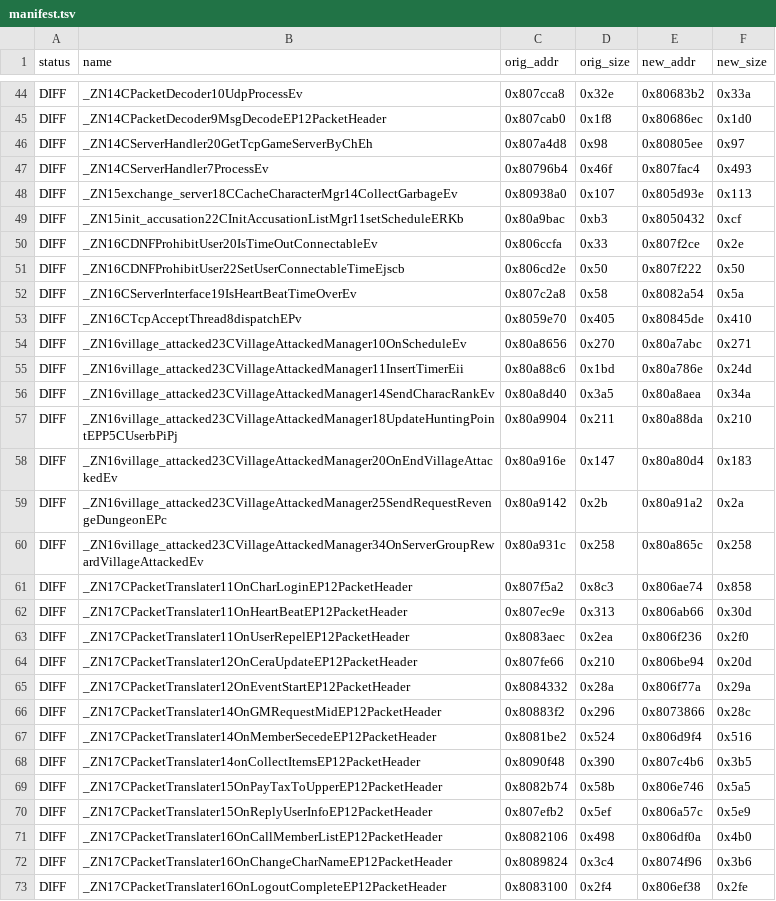
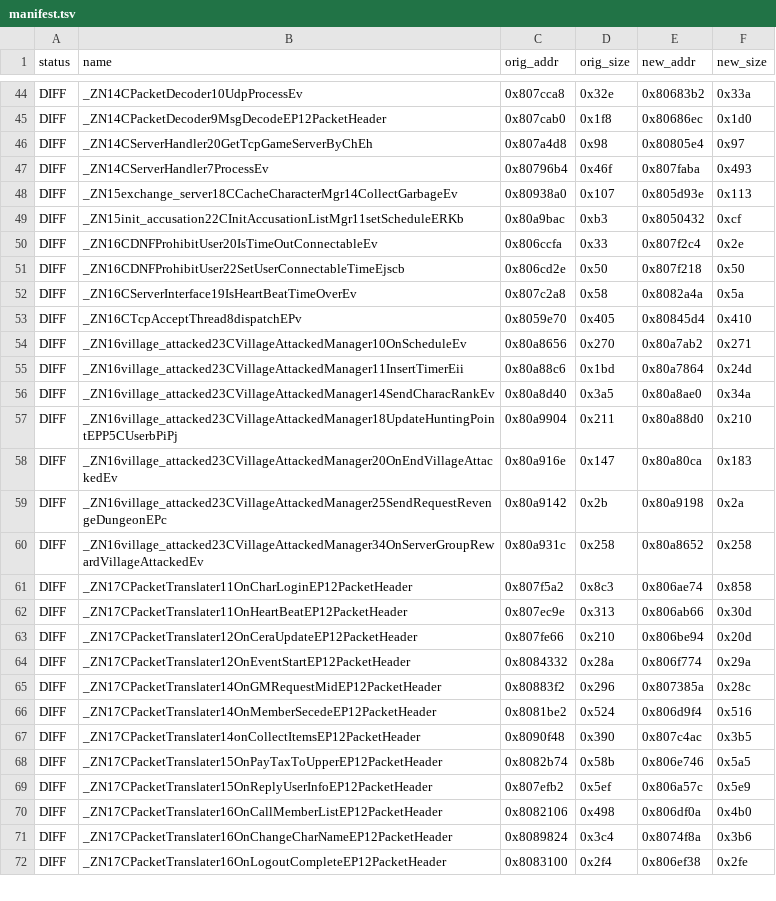
Before and after one commit to LoyieKing/dnf_workspace, a TSV file: dnf_decompile/function_reports/monitor/manifest.tsv, drawn as a sheet; only a part is shown, gaps mark what is left out; the diff covers the shown part only.

Commit message:
monitor: B 类——OnUserRepel/OnWebQueryUserState 去多余局部、OnRegisterEventItem __FUNCTION__、OnMonitorPunishCancel reply.packetSize

```diff
--- a/dnf_decompile/function_reports/monitor/manifest.tsv
+++ b/dnf_decompile/function_reports/monitor/manifest.tsv
@@ -45,25 +45,24 @@ DIFF	_ZN14CPacketDecoder10UdpProcessEv	0x807cca8	0x32e	0x80683b2	0x33a
 DIFF	_ZN14CPacketDecoder9MsgDecodeEP12PacketHeader	0x807cab0	0x1f8	0x80686ec	0x1d0
-DIFF	_ZN14CServerHandler20GetTcpGameServerByChEh	0x807a4d8	0x98	0x80805ee	0x97
-DIFF	_ZN14CServerHandler7ProcessEv	0x80796b4	0x46f	0x807fac4	0x493
+DIFF	_ZN14CServerHandler20GetTcpGameServerByChEh	0x807a4d8	0x98	0x80805e4	0x97
+DIFF	_ZN14CServerHandler7ProcessEv	0x80796b4	0x46f	0x807faba	0x493
 DIFF	_ZN15exchange_server18CCacheCharacterMgr14CollectGarbageEv	0x80938a0	0x107	0x805d93e	0x113
 DIFF	_ZN15init_accusation22CInitAccusationListMgr11setScheduleERKb	0x80a9bac	0xb3	0x8050432	0xcf
-DIFF	_ZN16CDNFProhibitUser20IsTimeOutConnectableEv	0x806ccfa	0x33	0x807f2ce	0x2e
-DIFF	_ZN16CDNFProhibitUser22SetUserConnectableTimeEjscb	0x806cd2e	0x50	0x807f222	0x50
-DIFF	_ZN16CServerInterface19IsHeartBeatTimeOverEv	0x807c2a8	0x58	0x8082a54	0x5a
-DIFF	_ZN16CTcpAcceptThread8dispatchEPv	0x8059e70	0x405	0x80845de	0x410
-DIFF	_ZN16village_attacked23CVillageAttackedManager10OnScheduleEv	0x80a8656	0x270	0x80a7abc	0x271
-DIFF	_ZN16village_attacked23CVillageAttackedManager11InsertTimerEii	0x80a88c6	0x1bd	0x80a786e	0x24d
-DIFF	_ZN16village_attacked23CVillageAttackedManager14SendCharacRankEv	0x80a8d40	0x3a5	0x80a8aea	0x34a
-DIFF	_ZN16village_attacked23CVillageAttackedManager18UpdateHuntingPointEPP5CUserbPiPj	0x80a9904	0x211	0x80a88da	0x210
-DIFF	_ZN16village_attacked23CVillageAttackedManager20OnEndVillageAttackedEv	0x80a916e	0x147	0x80a80d4	0x183
-DIFF	_ZN16village_attacked23CVillageAttackedManager25SendRequestRevengeDungeonEPc	0x80a9142	0x2b	0x80a91a2	0x2a
-DIFF	_ZN16village_attacked23CVillageAttackedManager34OnServerGroupRewardVillageAttackedEv	0x80a931c	0x258	0x80a865c	0x258
+DIFF	_ZN16CDNFProhibitUser20IsTimeOutConnectableEv	0x806ccfa	0x33	0x807f2c4	0x2e
+DIFF	_ZN16CDNFProhibitUser22SetUserConnectableTimeEjscb	0x806cd2e	0x50	0x807f218	0x50
+DIFF	_ZN16CServerInterface19IsHeartBeatTimeOverEv	0x807c2a8	0x58	0x8082a4a	0x5a
+DIFF	_ZN16CTcpAcceptThread8dispatchEPv	0x8059e70	0x405	0x80845d4	0x410
+DIFF	_ZN16village_attacked23CVillageAttackedManager10OnScheduleEv	0x80a8656	0x270	0x80a7ab2	0x271
+DIFF	_ZN16village_attacked23CVillageAttackedManager11InsertTimerEii	0x80a88c6	0x1bd	0x80a7864	0x24d
+DIFF	_ZN16village_attacked23CVillageAttackedManager14SendCharacRankEv	0x80a8d40	0x3a5	0x80a8ae0	0x34a
+DIFF	_ZN16village_attacked23CVillageAttackedManager18UpdateHuntingPointEPP5CUserbPiPj	0x80a9904	0x211	0x80a88d0	0x210
+DIFF	_ZN16village_attacked23CVillageAttackedManager20OnEndVillageAttackedEv	0x80a916e	0x147	0x80a80ca	0x183
+DIFF	_ZN16village_attacked23CVillageAttackedManager25SendRequestRevengeDungeonEPc	0x80a9142	0x2b	0x80a9198	0x2a
+DIFF	_ZN16village_attacked23CVillageAttackedManager34OnServerGroupRewardVillageAttackedEv	0x80a931c	0x258	0x80a8652	0x258
 DIFF	_ZN17CPacketTranslater11OnCharLoginEP12PacketHeader	0x807f5a2	0x8c3	0x806ae74	0x858
 DIFF	_ZN17CPacketTranslater11OnHeartBeatEP12PacketHeader	0x807ec9e	0x313	0x806ab66	0x30d
-DIFF	_ZN17CPacketTranslater11OnUserRepelEP12PacketHeader	0x8083aec	0x2ea	0x806f236	0x2f0
 DIFF	_ZN17CPacketTranslater12OnCeraUpdateEP12PacketHeader	0x807fe66	0x210	0x806be94	0x20d
-DIFF	_ZN17CPacketTranslater12OnEventStartEP12PacketHeader	0x8084332	0x28a	0x806f77a	0x29a
-DIFF	_ZN17CPacketTranslater14OnGMRequestMidEP12PacketHeader	0x80883f2	0x296	0x8073866	0x28c
+DIFF	_ZN17CPacketTranslater12OnEventStartEP12PacketHeader	0x8084332	0x28a	0x806f774	0x29a
+DIFF	_ZN17CPacketTranslater14OnGMRequestMidEP12PacketHeader	0x80883f2	0x296	0x807385a	0x28c
 DIFF	_ZN17CPacketTranslater14OnMemberSecedeEP12PacketHeader	0x8081be2	0x524	0x806d9f4	0x516
-DIFF	_ZN17CPacketTranslater14onCollectItemsEP12PacketHeader	0x8090f48	0x390	0x807c4b6	0x3b5
+DIFF	_ZN17CPacketTranslater14onCollectItemsEP12PacketHeader	0x8090f48	0x390	0x807c4ac	0x3b5
 DIFF	_ZN17CPacketTranslater15OnPayTaxToUpperEP12PacketHeader	0x8082b74	0x58b	0x806e746	0x5a5
@@ -71,3 +70,3 @@ DIFF	_ZN17CPacketTranslater15OnReplyUserInfoEP12PacketHeader	0x807efb2	0x5ef	0x8
 DIFF	_ZN17CPacketTranslater16OnCallMemberListEP12PacketHeader	0x8082106	0x498	0x806df0a	0x4b0
-DIFF	_ZN17CPacketTranslater16OnChangeCharNameEP12PacketHeader	0x8089824	0x3c4	0x8074f96	0x3b6
+DIFF	_ZN17CPacketTranslater16OnChangeCharNameEP12PacketHeader	0x8089824	0x3c4	0x8074f8a	0x3b6
 DIFF	_ZN17CPacketTranslater16OnLogoutCompleteEP12PacketHeader	0x8083100	0x2f4	0x806ef38	0x2fe
```
Also changed, not shown: 92 edited cells elsewhere in this file, dnf_decompile/function_reports/dbmw/manifest.tsv, 2 other files.
